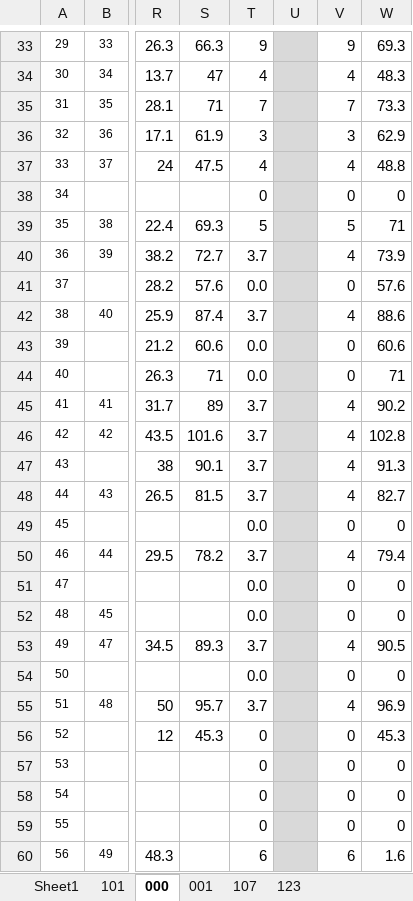
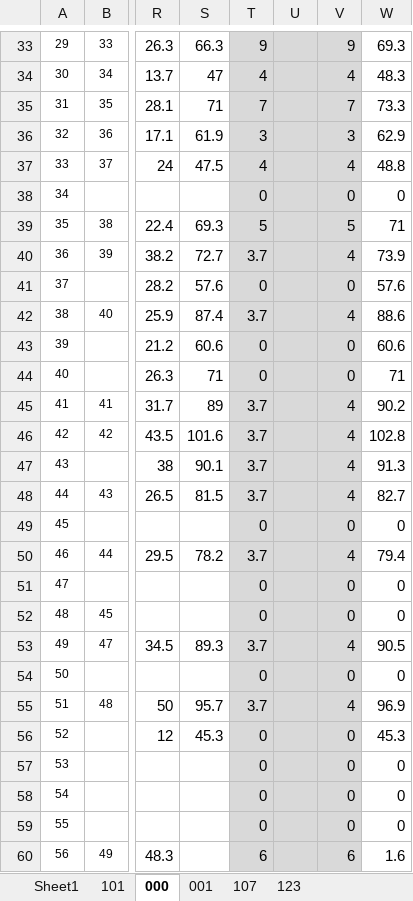
Before and after one commit to morishitami/makiniummy, an Excel workbook: test-data.xlsx, sheet 000, drawn as a sheet; only a part is shown, gaps mark what is left out; values as stored, in another font and other column widths than the file's, no borders; charts and pictures not drawn; the diff covers the shown part only; the diff names each change by its address in the sheet, - before the commit and + after, or states it on an @@ line.

```diff
--- a/test-data.xlsx (sheet 000)
+++ b/test-data.xlsx (sheet 000)
-T33:T60 fill: none
+T33:T60 fill: #D9D9D9
-V33:V60 fill: none
+V33:V60 fill: #D9D9D9
-T41: 0.0
+T41: 0
-T43:T44: 0.0
+T43:T44: 0
-T49: 0.0
+T49: 0
-T51:T52: 0.0
+T51:T52: 0
-T54: 0.0
+T54: 0
```
Also changed, not shown: 48 edited cells and cell formats elsewhere in this sheet, 2 other files.
